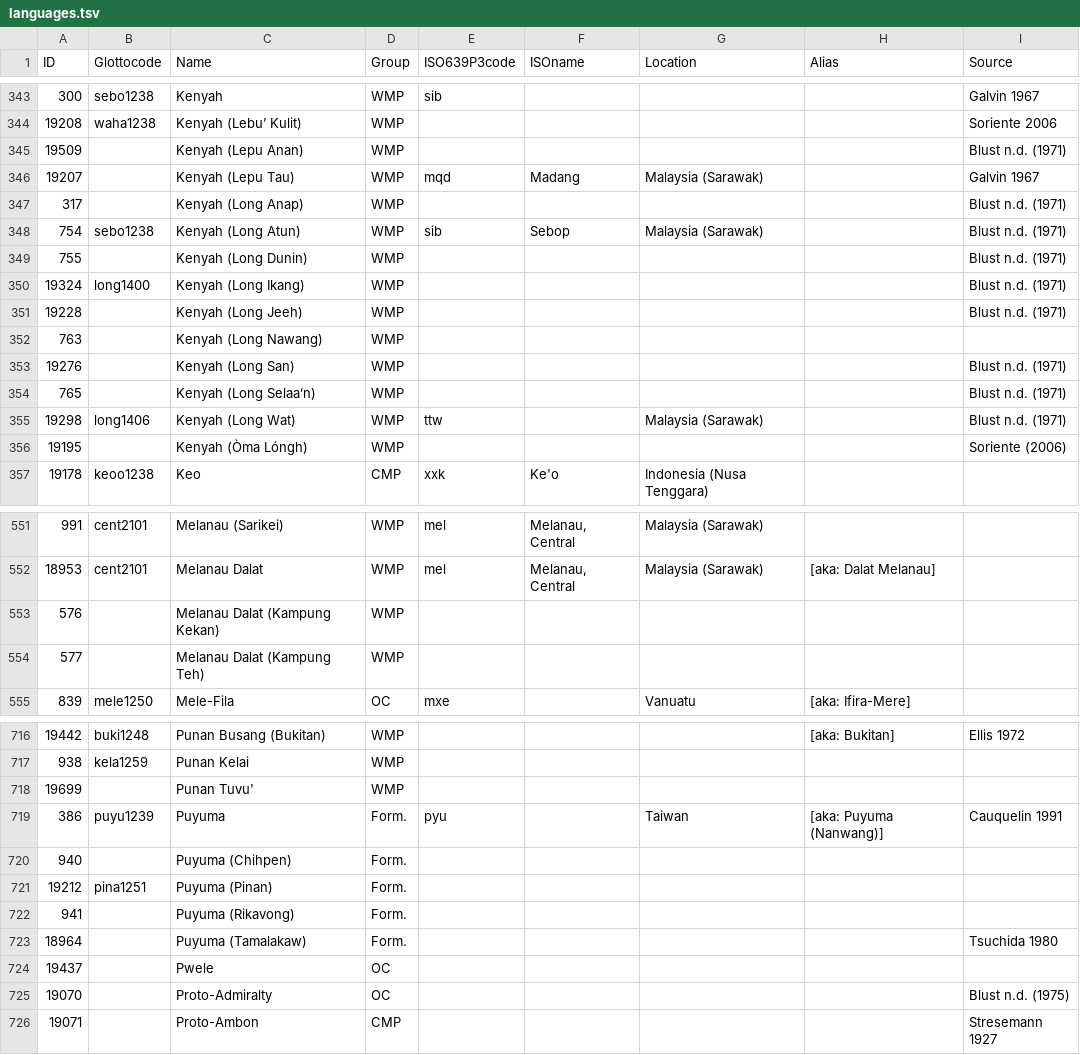
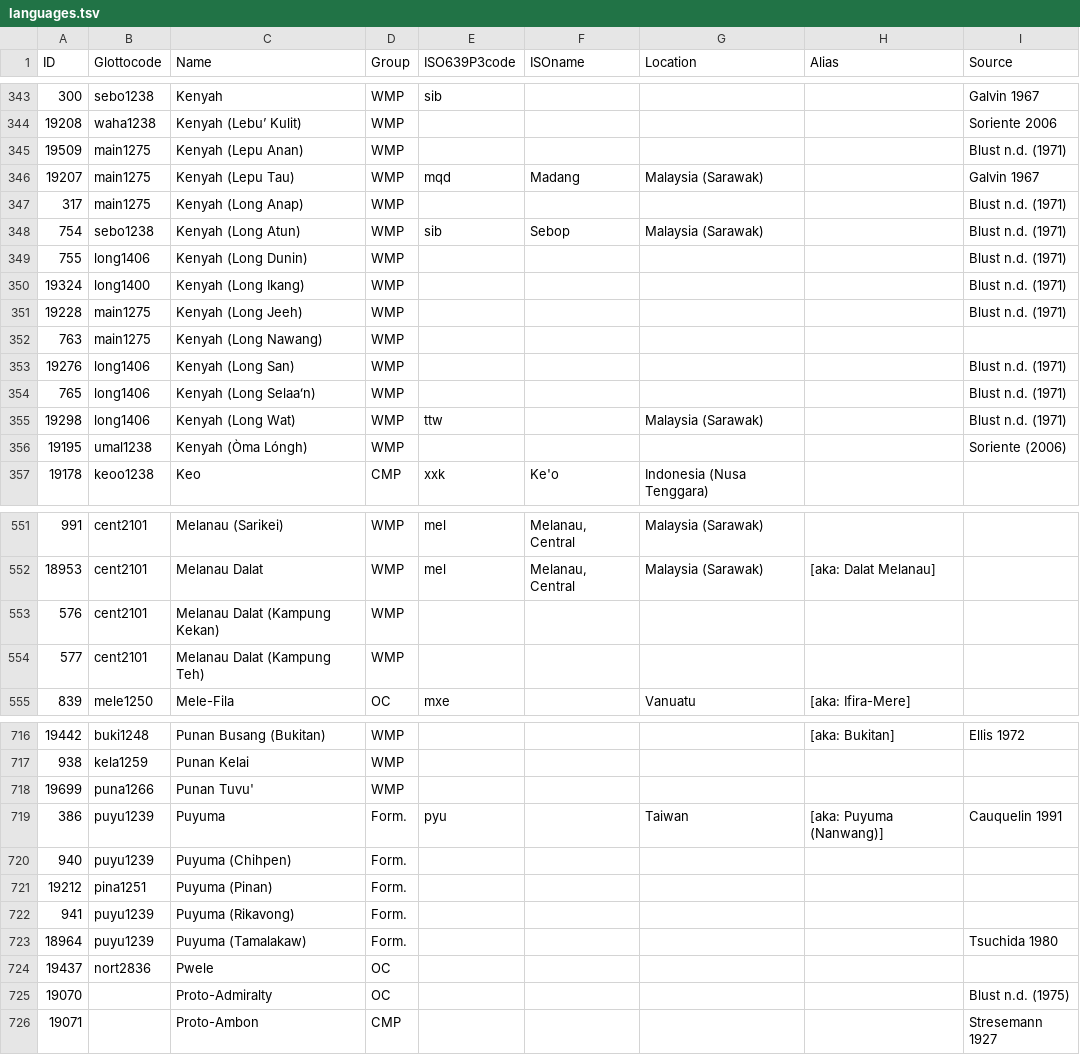
Before and after one commit to lexibank/acd, a TSV file: etc/languages.tsv, drawn as a sheet; only a part is shown, gaps mark what is left out; the diff covers the shown part only.

Commit message:
glottolog mappings suggested by Harald

```diff
--- a/etc/languages.tsv
+++ b/etc/languages.tsv
@@ -344,14 +344,14 @@ ID	Glottocode	Name	Group	ISO639P3code	ISOname	Location	Alias	Source
 19208	waha1238	Kenyah (Lebu’ Kulit)	WMP					Soriente 2006
-19509		Kenyah (Lepu Anan)	WMP					Blust n.d. (1971)
-19207		Kenyah (Lepu Tau)	WMP	mqd	Madang	Malaysia (Sarawak)		Galvin 1967
-317		Kenyah (Long Anap)	WMP					Blust n.d. (1971)
+19509	main1275	Kenyah (Lepu Anan)	WMP					Blust n.d. (1971)
+19207	main1275	Kenyah (Lepu Tau)	WMP	mqd	Madang	Malaysia (Sarawak)		Galvin 1967
+317	main1275	Kenyah (Long Anap)	WMP					Blust n.d. (1971)
 754	sebo1238	Kenyah (Long Atun)	WMP	sib	Sebop	Malaysia (Sarawak)		Blust n.d. (1971)
-755		Kenyah (Long Dunin)	WMP					Blust n.d. (1971)
+755	long1406	Kenyah (Long Dunin)	WMP					Blust n.d. (1971)
 19324	long1400	Kenyah (Long Ikang)	WMP					Blust n.d. (1971)
-19228		Kenyah (Long Jeeh)	WMP					Blust n.d. (1971)
-763		Kenyah (Long Nawang)	WMP					
-19276		Kenyah (Long San)	WMP					Blust n.d. (1971)
-765		Kenyah (Long Selaaʻn)	WMP					Blust n.d. (1971)
+19228	main1275	Kenyah (Long Jeeh)	WMP					Blust n.d. (1971)
+763	main1275	Kenyah (Long Nawang)	WMP					
+19276	long1406	Kenyah (Long San)	WMP					Blust n.d. (1971)
+765	long1406	Kenyah (Long Selaaʻn)	WMP					Blust n.d. (1971)
 19298	long1406	Kenyah (Long Wat)	WMP	ttw		Malaysia (Sarawak)		Blust n.d. (1971)
-19195		Kenyah (Òma Lóngh)	WMP					Soriente (2006)
+19195	umal1238	Kenyah (Òma Lóngh)	WMP					Soriente (2006)
 19178	keoo1238	Keo	CMP	xxk	Ke'o	Indonesia (Nusa Tenggara)		
@@ -552,4 +552,4 @@ ID	Glottocode	Name	Group	ISO639P3code	ISOname	Location	Alias	Source
 18953	cent2101	Melanau Dalat	WMP	mel	Melanau, Central	Malaysia (Sarawak)	[aka: Dalat Melanau]	
-576		Melanau Dalat (Kampung Kekan)	WMP					
-577		Melanau Dalat (Kampung Teh)	WMP					
+576	cent2101	Melanau Dalat (Kampung Kekan)	WMP					
+577	cent2101	Melanau Dalat (Kampung Teh)	WMP					
 839	mele1250	Mele-Fila	OC	mxe		Vanuatu	[aka: Ifira-Mere]	
@@ -718,3 +718,3 @@ ID	Glottocode	Name	Group	ISO639P3code	ISOname	Location	Alias	Source
-19699		Punan Tuvu'	WMP					
+19699	puna1266	Punan Tuvu'	WMP					
 386	puyu1239	Puyuma	Form.	pyu		Taiwan	[aka: Puyuma (Nanwang)]	Cauquelin 1991
-940		Puyuma (Chihpen)	Form.					
+940	puyu1239	Puyuma (Chihpen)	Form.					
@@ -722,4 +722,4 @@ ID	Glottocode	Name	Group	ISO639P3code	ISOname	Location	Alias	Source
-941		Puyuma (Rikavong)	Form.					
-18964		Puyuma (Tamalakaw)	Form.					Tsuchida 1980
-19437		Pwele	OC					
+941	puyu1239	Puyuma (Rikavong)	Form.					
+18964	puyu1239	Puyuma (Tamalakaw)	Form.					Tsuchida 1980
+19437	nort2836	Pwele	OC					
 19070		Proto-Admiralty	OC					Blust n.d. (1975)
```
Also changed, not shown: 50 edited cells elsewhere in this file.
